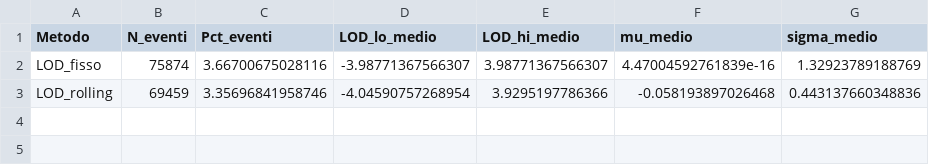
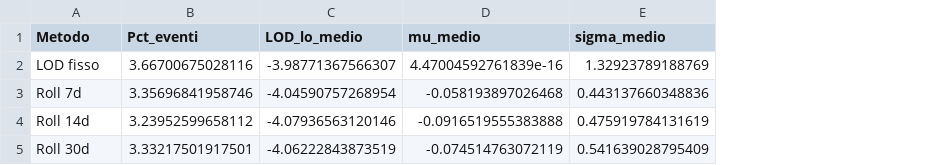
Before and after one commit to marcocali-sys/IREN, a CSV file: output/rolling_lod/comparison_stats.csv, drawn as a sheet; removed rows and columns are numbered as before the commit, all else as after; the diff names each change by its address in the sheet, - before the commit and + after, or states it on an @@ line.

```diff
--- a/output/rolling_lod/comparison_stats.csv
+++ b/output/rolling_lod/comparison_stats.csv
-column B (N_eventi), rows 2-3: 75874 | 69459
-column E (LOD_hi_medio), rows 2-3: 3.98771367566307 | 3.9295197786366
-A2 (Metodo): LOD_fisso
+A2 (Metodo): LOD fisso
-A3 (Metodo): LOD_rolling
+A3 (Metodo): Roll 7d
+row 4: Roll 14d | 3.23952599658112 | -4.07936563120146 | -0.0916519555383888 | 0.475919784131619
+row 5: Roll 30d | 3.33217501917501 | -4.06222843873519 | -0.074514763072119 | 0.541639028795409
```
Also changed, not shown: 8 other files.
